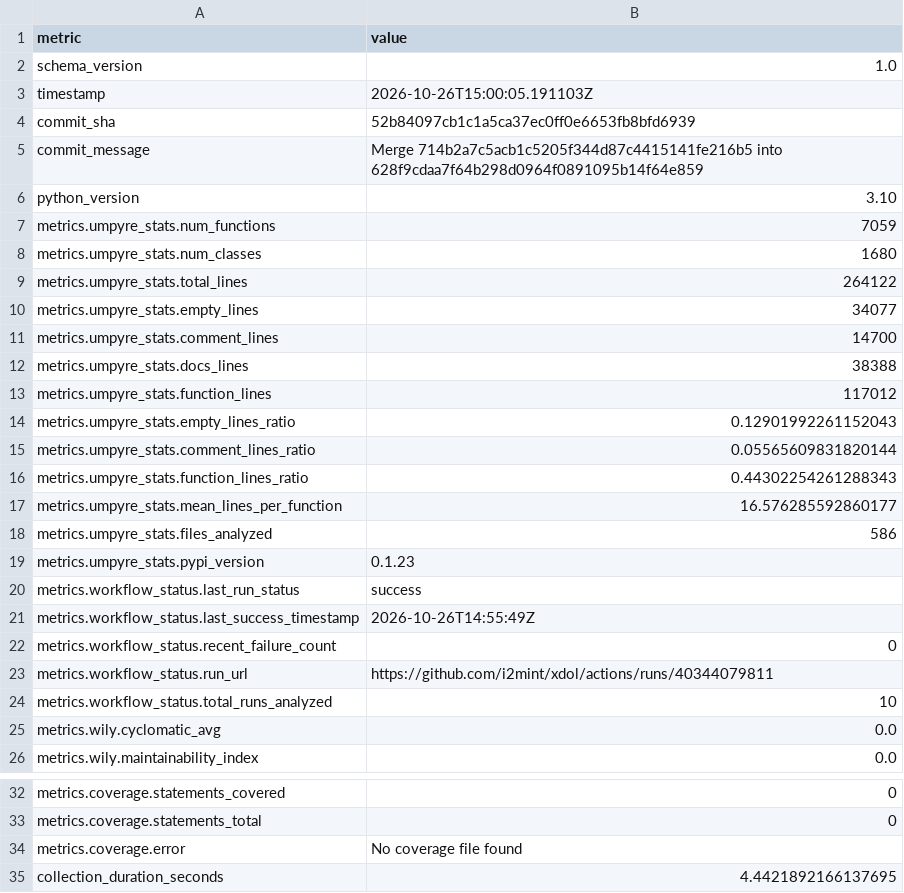
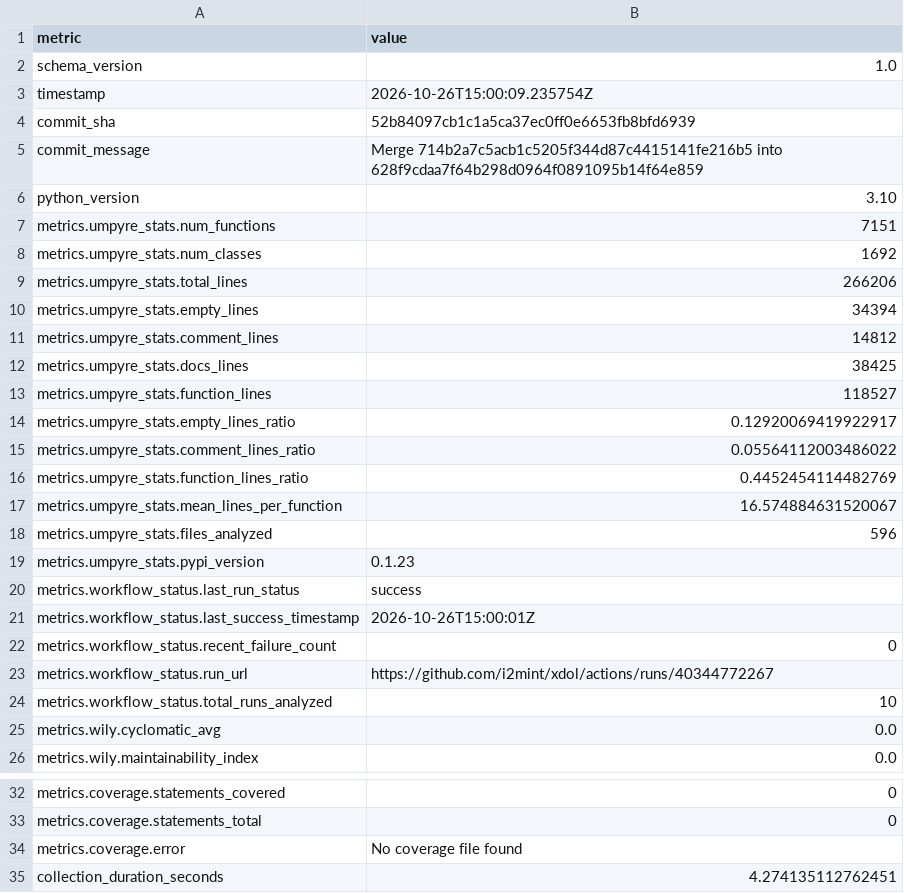
Before and after one commit to i2mint/xdol, a CSV file: metrics.csv, drawn as a sheet; only a part is shown, gaps mark what is left out.

Commit message:
Update metrics for 52b8409

```diff
--- a/metrics.csv
+++ b/metrics.csv
@@ -2,3 +2,3 @@ metric,value
 schema_version,1.0
-timestamp,2026-10-26T15:00:05.191103Z
+timestamp,2026-10-26T15:00:09.235754Z
 commit_sha,52b84097cb1c1a5ca37ec0ff0e6653fb8bfd6939
@@ -6,19 +6,19 @@ commit_message,Merge 714b2a7c5acb1c5205f344d87c4415141fe216b5 into 628f9cdaa7f64
 python_version,3.10
-metrics.umpyre_stats.num_functions,7059
-metrics.umpyre_stats.num_classes,1680
-metrics.umpyre_stats.total_lines,264122
-metrics.umpyre_stats.empty_lines,34077
-metrics.umpyre_stats.comment_lines,14700
-metrics.umpyre_stats.docs_lines,38388
-metrics.umpyre_stats.function_lines,117012
-metrics.umpyre_stats.empty_lines_ratio,0.12901992261152043
-metrics.umpyre_stats.comment_lines_ratio,0.05565609831820144
-metrics.umpyre_stats.function_lines_ratio,0.44302254261288343
-metrics.umpyre_stats.mean_lines_per_function,16.576285592860177
-metrics.umpyre_stats.files_analyzed,586
+metrics.umpyre_stats.num_functions,7151
+metrics.umpyre_stats.num_classes,1692
+metrics.umpyre_stats.total_lines,266206
+metrics.umpyre_stats.empty_lines,34394
+metrics.umpyre_stats.comment_lines,14812
+metrics.umpyre_stats.docs_lines,38425
+metrics.umpyre_stats.function_lines,118527
+metrics.umpyre_stats.empty_lines_ratio,0.12920069419922917
+metrics.umpyre_stats.comment_lines_ratio,0.05564112003486022
+metrics.umpyre_stats.function_lines_ratio,0.4452454114482769
+metrics.umpyre_stats.mean_lines_per_function,16.574884631520067
+metrics.umpyre_stats.files_analyzed,596
 metrics.umpyre_stats.pypi_version,0.1.23
 metrics.workflow_status.last_run_status,success
-metrics.workflow_status.last_success_timestamp,2026-10-26T14:55:49Z
+metrics.workflow_status.last_success_timestamp,2026-10-26T15:00:01Z
 metrics.workflow_status.recent_failure_count,0
-metrics.workflow_status.run_url,https://github.com/i2mint/xdol/actions/runs/40344079811
+metrics.workflow_status.run_url,https://github.com/i2mint/xdol/actions/runs/40344772267
 metrics.workflow_status.total_runs_analyzed,10
@@ -38,2 +38,2 @@ metrics.coverage.statements_total,0
 metrics.coverage.error,No coverage file found
-collection_duration_seconds,4.4421892166137695
+collection_duration_seconds,4.274135112762451
```
Also changed, not shown: 2 other files.
